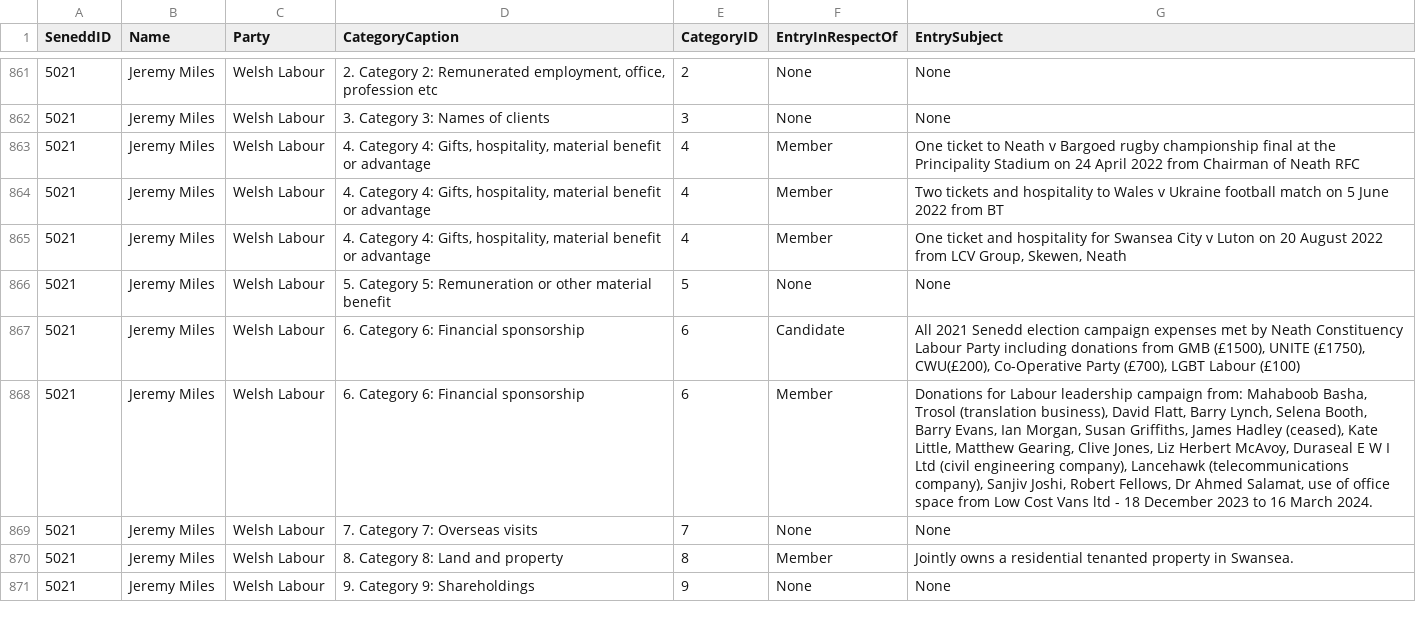
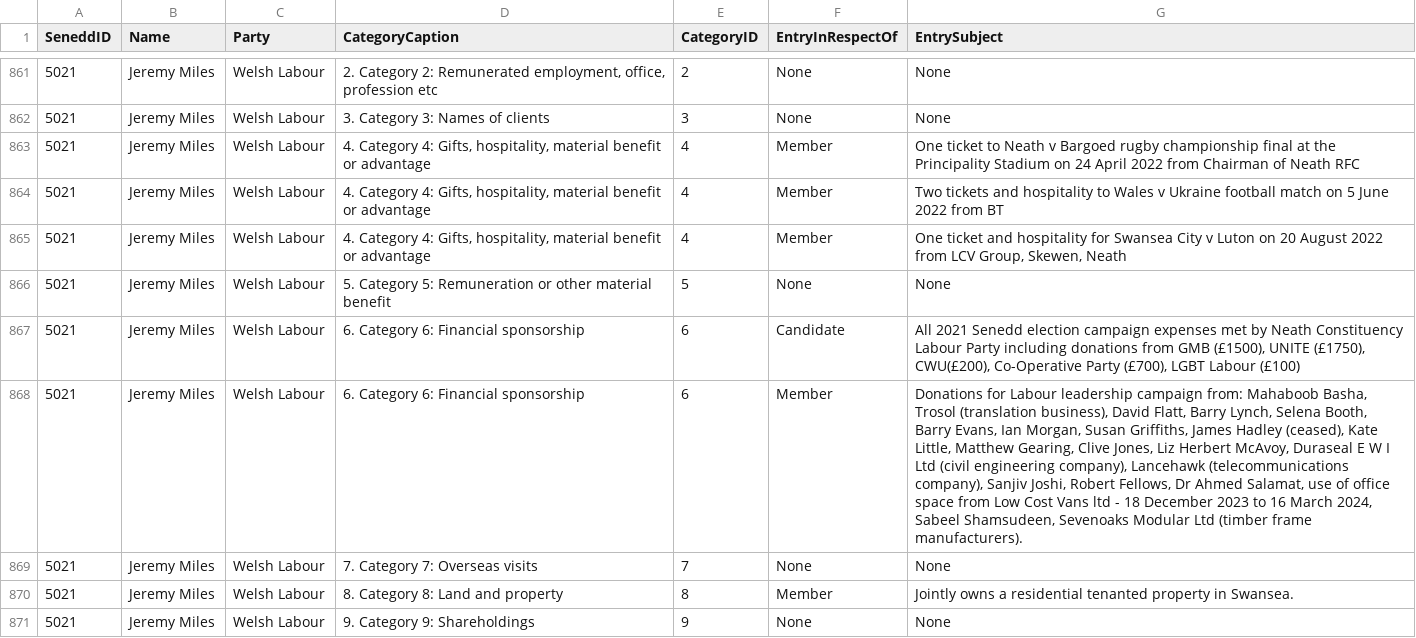
Before and after one commit to stupidpupil/senedd_scraper, a CSV file: interests.csv, drawn as a sheet; only a part is shown, gaps mark what is left out; the diff names each change by its address in the sheet, - before the commit and + after, or states it on an @@ line.

```diff
--- a/interests.csv
+++ b/interests.csv
-G868 (EntrySubject): …16 March 2024.
+G868 (EntrySubject): …16 March 2024, Sabeel Shamsudeen, Sevenoaks Modular Ltd (timber frame manufacturers).
```
Also changed, not shown: registers_by_senedd_id/5021.csv, 1 other file.
